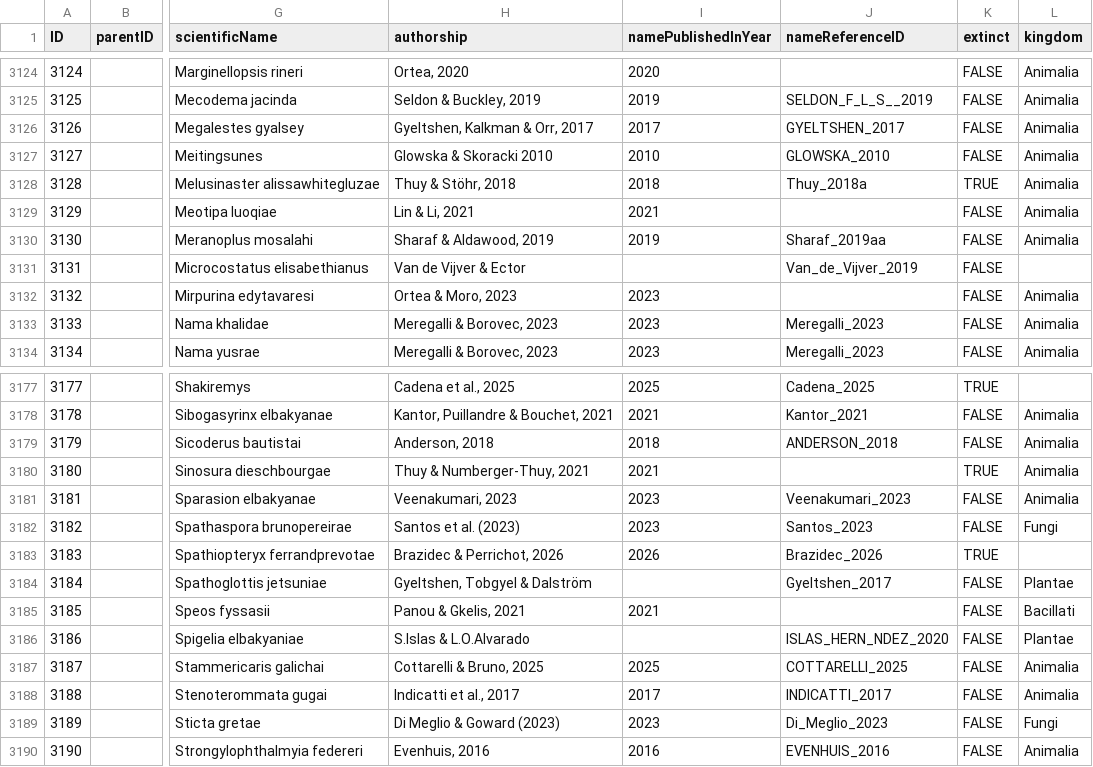
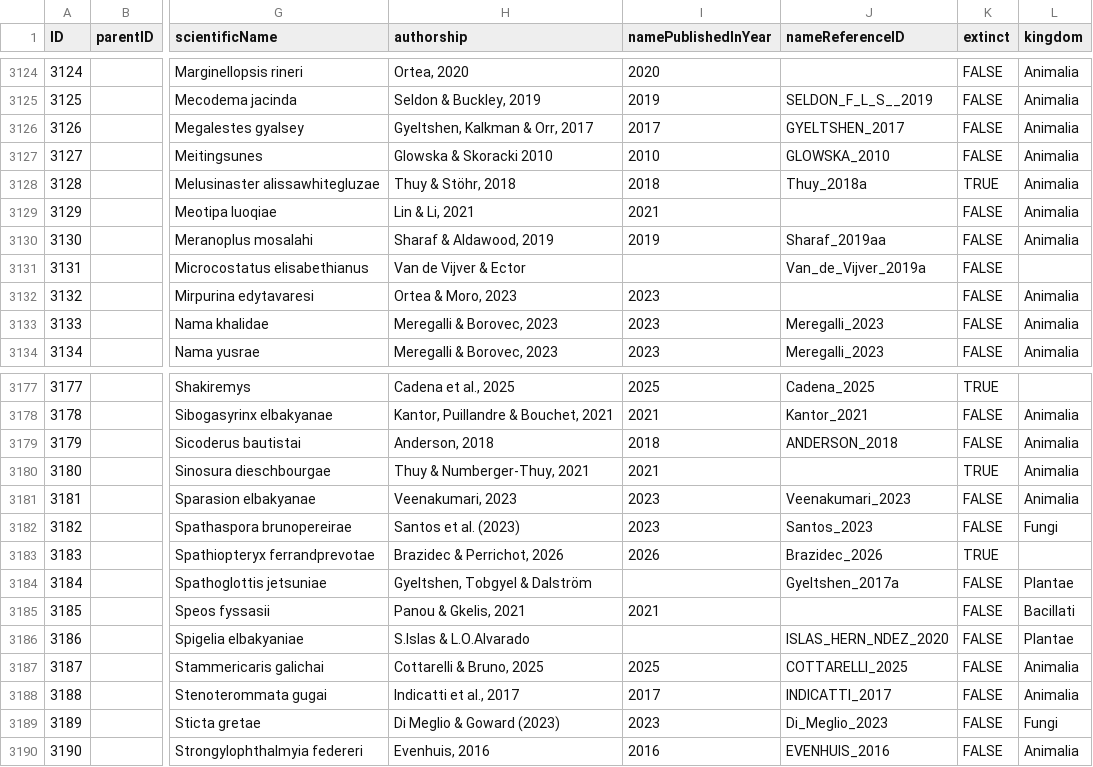
Before and after one commit to mdoering/famous-organism, a TSV file: name_usage.tsv, drawn as a sheet; only a part is shown, gaps mark what is left out; the diff covers the shown part only; the diff names each change by its address in the sheet, - before the commit and + after, or states it on an @@ line.

```diff
--- a/name_usage.tsv
+++ b/name_usage.tsv
-J3131 (nameReferenceID): Van_de_Vijver_2019
+J3131 (nameReferenceID): Van_de_Vijver_2019a
-J3184 (nameReferenceID): Gyeltshen_2017
+J3184 (nameReferenceID): Gyeltshen_2017a
```
Also changed, not shown: 15 edited cells elsewhere in this file, 2 other files.
